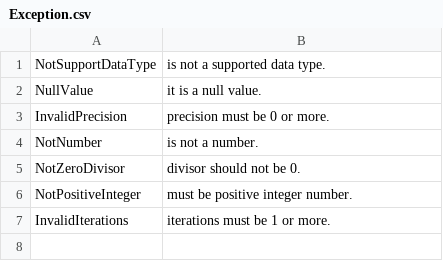
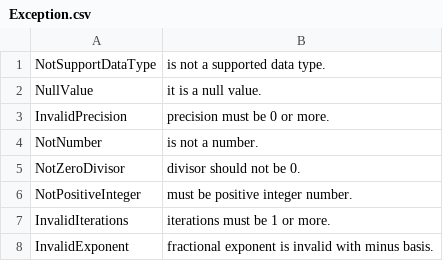
Before and after one commit to crosstimefish13/VectorTerrainMap, a CSV file: VectorTerrainMap/TerrainMapLibrary/Localization/Exception.csv, drawn as a sheet.

```diff
--- a/VectorTerrainMap/TerrainMapLibrary/Localization/Exception.csv
+++ b/VectorTerrainMap/TerrainMapLibrary/Localization/Exception.csv
@@ -7 +7,2 @@ NotPositiveInteger,     must be positive integer number.
 InvalidIterations,      iterations must be 1 or more.
+InvalidExponent,        fractional exponent is invalid with minus basis.
```
Also changed, not shown: 4 other files.
